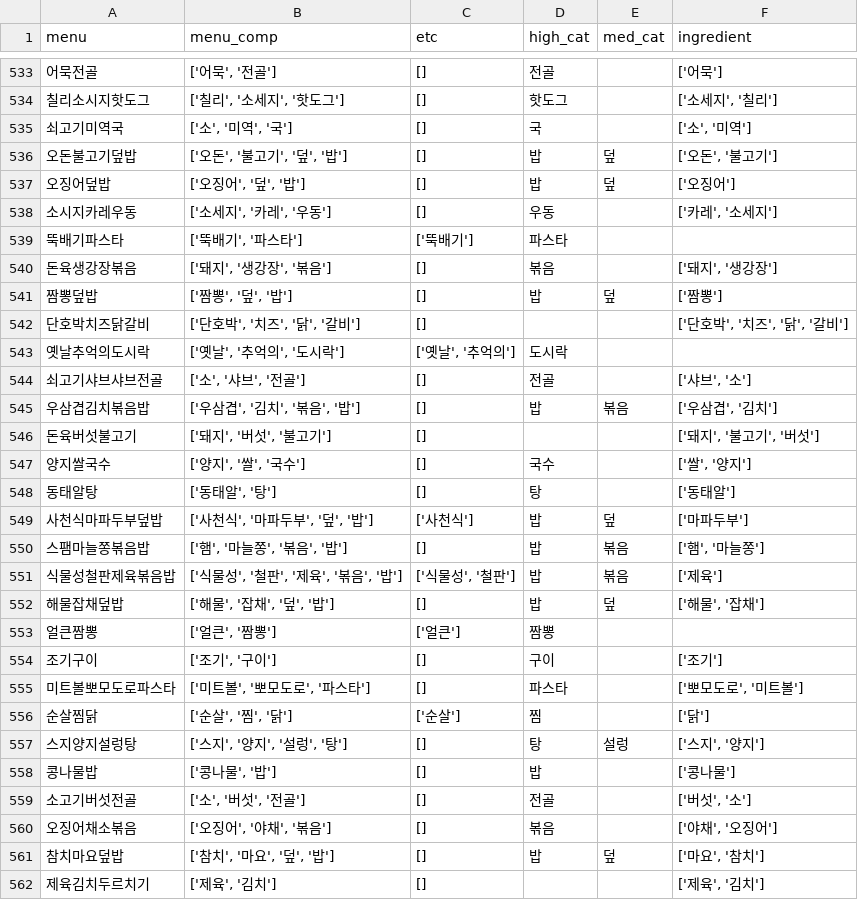
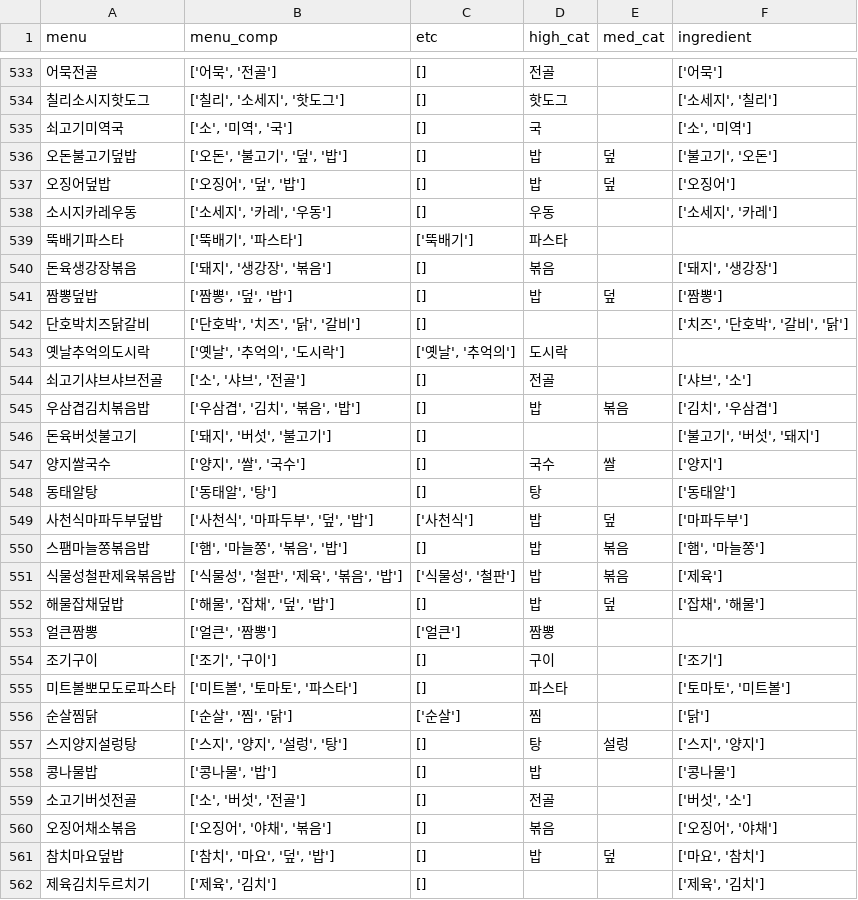
Before and after one commit to jhy6219/cafeteria, a CSV file: data/preproc/main/feature_lab_v1/unique_first_menu_w_component.csv, drawn as a sheet; only a part is shown, gaps mark what is left out; the diff covers the shown part only.

```diff
--- a/data/preproc/main/feature_lab_v1/unique_first_menu_w_component.csv
+++ b/data/preproc/main/feature_lab_v1/unique_first_menu_w_component.csv
@@ -535,5 +535,5 @@ menu,menu_comp,etc,high_cat,med_cat,ingredient
 쇠고기미역국,"['소', '미역', '국']",[],국,,"['소', '미역']"
-오돈불고기덮밥,"['오돈', '불고기', '덮', '밥']",[],밥,덮,"['오돈', '불고기']"
+오돈불고기덮밥,"['오돈', '불고기', '덮', '밥']",[],밥,덮,"['불고기', '오돈']"
 오징어덮밥,"['오징어', '덮', '밥']",[],밥,덮,['오징어']
-소시지카레우동,"['소세지', '카레', '우동']",[],우동,,"['카레', '소세지']"
+소시지카레우동,"['소세지', '카레', '우동']",[],우동,,"['소세지', '카레']"
 뚝배기파스타,"['뚝배기', '파스타']",['뚝배기'],파스타,,
@@ -541,8 +541,8 @@ menu,menu_comp,etc,high_cat,med_cat,ingredient
 짬뽕덮밥,"['짬뽕', '덮', '밥']",[],밥,덮,['짬뽕']
-단호박치즈닭갈비,"['단호박', '치즈', '닭', '갈비']",[],,,"['단호박', '치즈', '닭', '갈비']"
+단호박치즈닭갈비,"['단호박', '치즈', '닭', '갈비']",[],,,"['치즈', '단호박', '갈비', '닭']"
 옛날추억의도시락,"['옛날', '추억의', '도시락']","['옛날', '추억의']",도시락,,
 쇠고기샤브샤브전골,"['소', '샤브', '전골']",[],전골,,"['샤브', '소']"
-우삼겹김치볶음밥,"['우삼겹', '김치', '볶음', '밥']",[],밥,볶음,"['우삼겹', '김치']"
-돈육버섯불고기,"['돼지', '버섯', '불고기']",[],,,"['돼지', '불고기', '버섯']"
-양지쌀국수,"['양지', '쌀', '국수']",[],국수,,"['쌀', '양지']"
+우삼겹김치볶음밥,"['우삼겹', '김치', '볶음', '밥']",[],밥,볶음,"['김치', '우삼겹']"
+돈육버섯불고기,"['돼지', '버섯', '불고기']",[],,,"['불고기', '버섯', '돼지']"
+양지쌀국수,"['양지', '쌀', '국수']",[],국수,쌀,['양지']
 동태알탕,"['동태알', '탕']",[],탕,,['동태알']
@@ -551,6 +551,6 @@ menu,menu_comp,etc,high_cat,med_cat,ingredient
 식물성철판제육볶음밥,"['식물성', '철판', '제육', '볶음', '밥']","['식물성', '철판']",밥,볶음,['제육']
-해물잡채덮밥,"['해물', '잡채', '덮', '밥']",[],밥,덮,"['해물', '잡채']"
+해물잡채덮밥,"['해물', '잡채', '덮', '밥']",[],밥,덮,"['잡채', '해물']"
 얼큰짬뽕,"['얼큰', '짬뽕']",['얼큰'],짬뽕,,
 조기구이,"['조기', '구이']",[],구이,,['조기']
-미트볼뽀모도로파스타,"['미트볼', '뽀모도로', '파스타']",[],파스타,,"['뽀모도로', '미트볼']"
+미트볼뽀모도로파스타,"['미트볼', '토마토', '파스타']",[],파스타,,"['토마토', '미트볼']"
 순살찜닭,"['순살', '찜', '닭']",['순살'],찜,,['닭']
@@ -559,3 +559,3 @@ menu,menu_comp,etc,high_cat,med_cat,ingredient
 소고기버섯전골,"['소', '버섯', '전골']",[],전골,,"['버섯', '소']"
-오징어채소볶음,"['오징어', '야채', '볶음']",[],볶음,,"['야채', '오징어']"
+오징어채소볶음,"['오징어', '야채', '볶음']",[],볶음,,"['오징어', '야채']"
 참치마요덮밥,"['참치', '마요', '덮', '밥']",[],밥,덮,"['마요', '참치']"
```
Also changed, not shown: 168 edited cells elsewhere in this file, data/feature_lab/menu_map/entity/group/ingredient.csv, data/feature_lab/menu_map/entity/synonym.csv, 7 other files.
